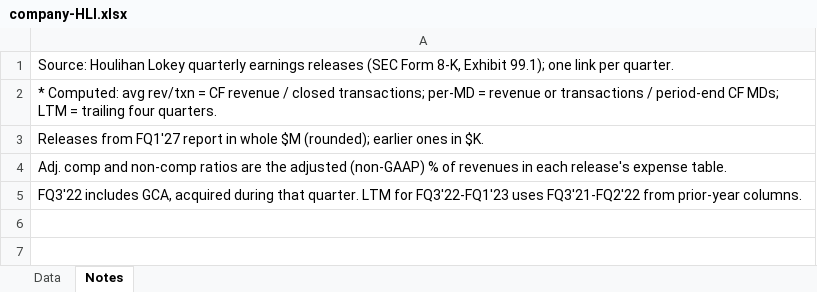
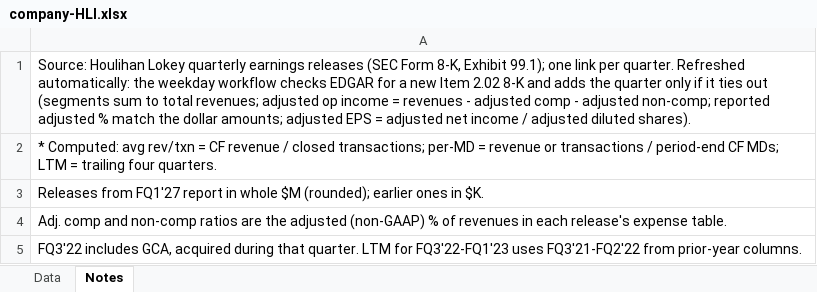
Before and after one commit to ehines12/research-hub, an Excel workbook: data/company-HLI.xlsx, sheet Notes, drawn as a sheet; values as stored, in another font and other column widths than the file's, no borders; the diff names each change by its address in the sheet, - before the commit and + after, or states it on an @@ line.

Commit message:
HLI: weekday EDGAR auto-refresh (parser reproduces all 20 stored quarters exactly; tie-out checks; warn-only); HLI inputs consolidated into companies/raw/hli_raw.json; pages capped at latest 20 quarters

```diff
--- a/data/company-HLI.xlsx (sheet Notes)
+++ b/data/company-HLI.xlsx (sheet Notes)
-A1: …per quarter.
+A1: …per quarter. Refreshed automatically: the weekday workflow checks EDGAR for a new Item 2.02 8-K and adds the quarter only if it ties out (segments sum to total revenues; adjusted op income = revenues - adjusted comp - adjusted non-comp; reported adjusted % match the dollar amounts; adjusted EPS = adjusted net income / adjusted diluted shares).
```
Also changed, not shown: 8 other files.
